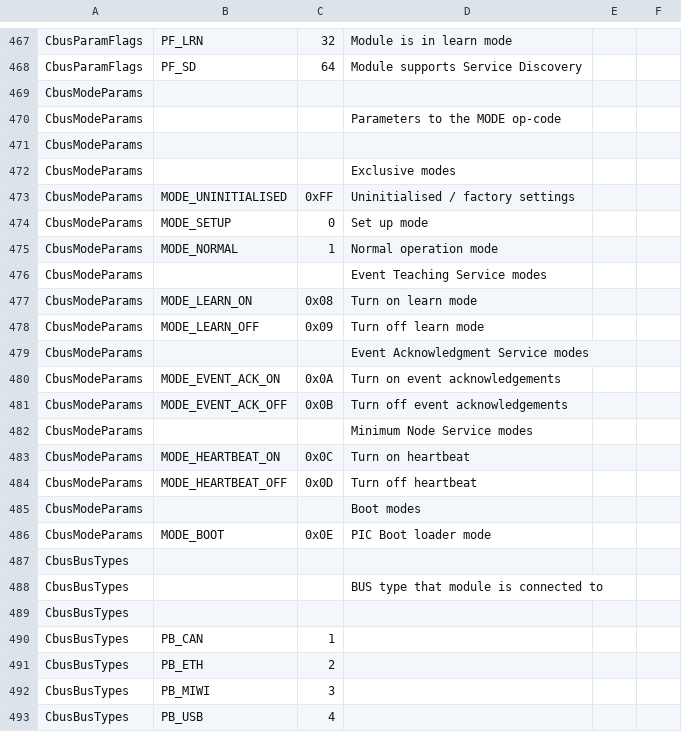
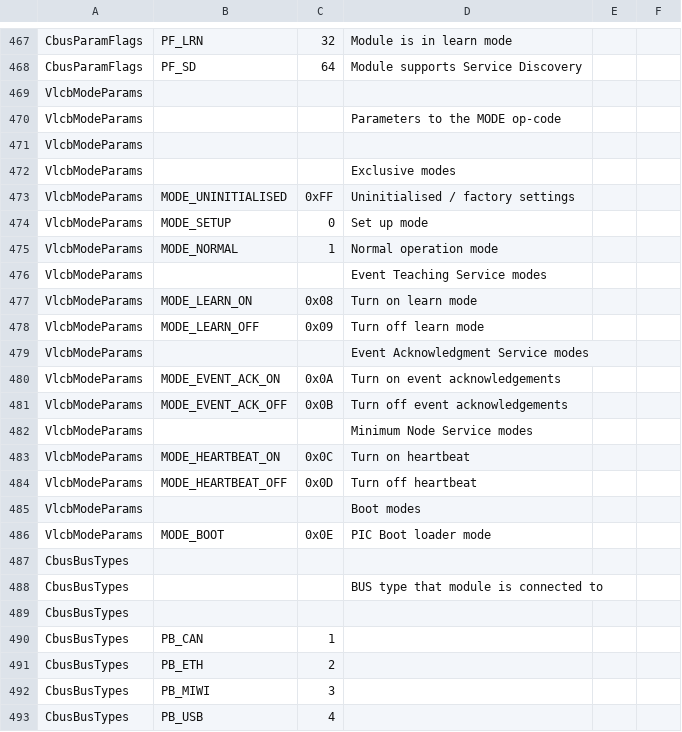
Before and after one commit to Versatile-LCB/VLCB-defs, a CSV file: vlcb-defs.csv, drawn as a sheet; only a part is shown, gaps mark what is left out.

Commit message:
Add MODE parameters.

```diff
--- a/vlcb-defs.csv
+++ b/vlcb-defs.csv
@@ -468,20 +468,20 @@ CbusParamFlags,PF_LRN,32,Module is in learn mode
 CbusParamFlags,PF_SD,64,Module supports Service Discovery
-CbusModeParams,,,
-CbusModeParams,,,Parameters to the MODE op-code
-CbusModeParams,,,
-CbusModeParams,,,Exclusive modes
-CbusModeParams,MODE_UNINITIALISED,0xFF,Uninitialised / factory settings
-CbusModeParams,MODE_SETUP,0,Set up mode
-CbusModeParams,MODE_NORMAL,1,Normal operation mode
-CbusModeParams,,,Event Teaching Service modes
-CbusModeParams,MODE_LEARN_ON,0x08,Turn on learn mode
-CbusModeParams,MODE_LEARN_OFF,0x09,Turn off learn mode
-CbusModeParams,,,Event Acknowledgment Service modes
-CbusModeParams,MODE_EVENT_ACK_ON,0x0A,Turn on event acknowledgements
-CbusModeParams,MODE_EVENT_ACK_OFF,0x0B,Turn off event acknowledgements
-CbusModeParams,,,Minimum Node Service modes
-CbusModeParams,MODE_HEARTBEAT_ON,0x0C,Turn on heartbeat
-CbusModeParams,MODE_HEARTBEAT_OFF,0x0D,Turn off heartbeat
-CbusModeParams,,,Boot modes
-CbusModeParams,MODE_BOOT,0x0E,PIC Boot loader mode
+VlcbModeParams,,,
+VlcbModeParams,,,Parameters to the MODE op-code
+VlcbModeParams,,,
+VlcbModeParams,,,Exclusive modes
+VlcbModeParams,MODE_UNINITIALISED,0xFF,Uninitialised / factory settings
+VlcbModeParams,MODE_SETUP,0,Set up mode
+VlcbModeParams,MODE_NORMAL,1,Normal operation mode
+VlcbModeParams,,,Event Teaching Service modes
+VlcbModeParams,MODE_LEARN_ON,0x08,Turn on learn mode
+VlcbModeParams,MODE_LEARN_OFF,0x09,Turn off learn mode
+VlcbModeParams,,,Event Acknowledgment Service modes
+VlcbModeParams,MODE_EVENT_ACK_ON,0x0A,Turn on event acknowledgements
+VlcbModeParams,MODE_EVENT_ACK_OFF,0x0B,Turn off event acknowledgements
+VlcbModeParams,,,Minimum Node Service modes
+VlcbModeParams,MODE_HEARTBEAT_ON,0x0C,Turn on heartbeat
+VlcbModeParams,MODE_HEARTBEAT_OFF,0x0D,Turn off heartbeat
+VlcbModeParams,,,Boot modes
+VlcbModeParams,MODE_BOOT,0x0E,PIC Boot loader mode
 CbusBusTypes,,,
```
Also changed, not shown: 4 other files.
